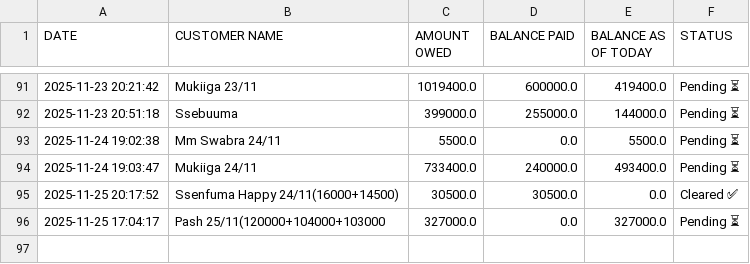
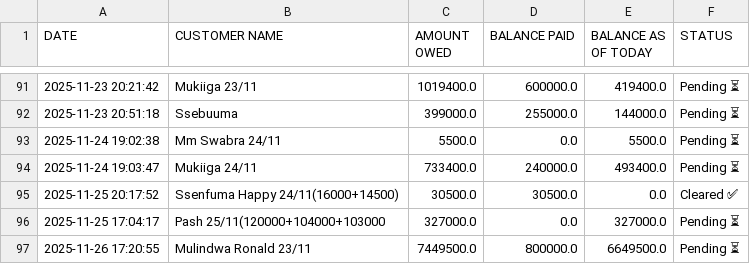
Before and after one commit to peter4652k/debttracker, a CSV file: data/customers.csv, drawn as a sheet; only a part is shown, gaps mark what is left out.

Commit message:
Update customers.csv from Streamlit app

```diff
--- a/data/customers.csv
+++ b/data/customers.csv
@@ -96 +96,2 @@ DATE,CUSTOMER NAME,AMOUNT OWED,BALANCE PAID,BALANCE AS OF TODAY,STATUS
 2025-11-25 17:04:17,Pash 25/11(120000+104000+103000,327000.0,0.0,327000.0,Pending ⏳
+2025-11-26 17:20:55,Mulindwa Ronald 23/11,7449500.0,800000.0,6649500.0,Pending ⏳
```
